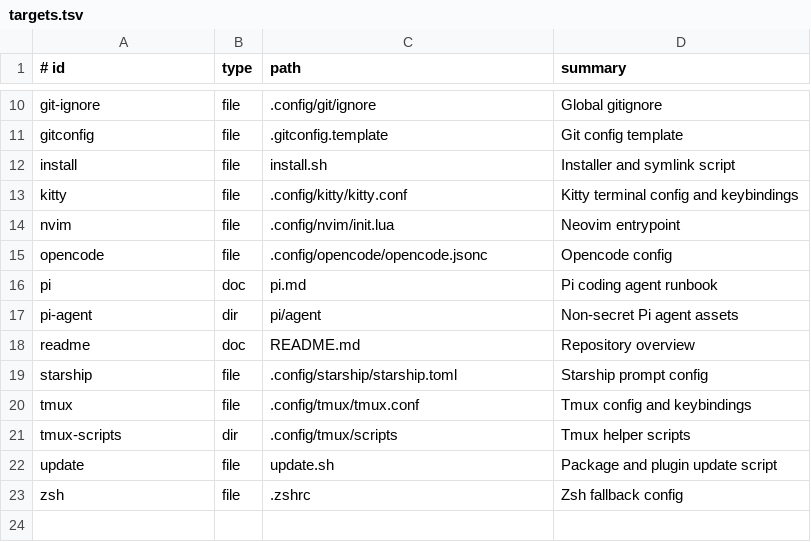
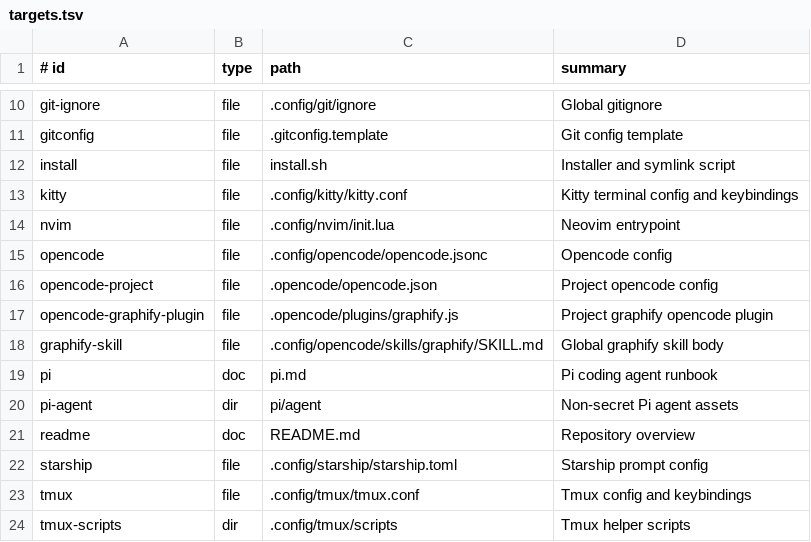
Before and after one commit to iRootPro/dotfiles, a TSV file: config/targets.tsv, drawn as a sheet; only a part is shown, gaps mark what is left out; the shorter side is filled out with more unchanged rows; the diff names each change by its address in the sheet, - before the commit and + after, or states it on an @@ line.

```diff
--- a/config/targets.tsv
+++ b/config/targets.tsv
+row 16: opencode-project | file | .opencode/opencode.json | Project opencode config
+row 17: opencode-graphify-plugin | file | .opencode/plugins/graphify.js | Project graphify opencode plugin
+row 18: graphify-skill | file | .config/opencode/skills/graphify/SKILL.md | Global graphify skill body
```
Also changed, not shown: 3 other files.
